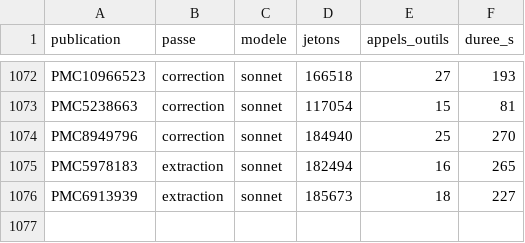
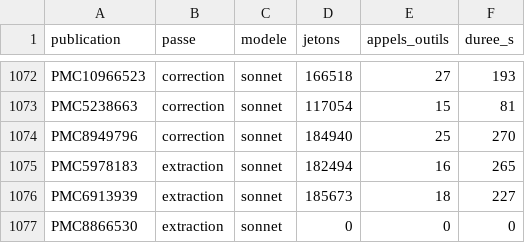
Before and after one commit to TerryChauvin/synthgraph-multi-agent-cloud, a CSV file: audits/jetons.csv, drawn as a sheet; only a part is shown, gaps mark what is left out.

```diff
--- a/audits/jetons.csv
+++ b/audits/jetons.csv
@@ -1076 +1076,2 @@ PMC5978183,extraction,sonnet,182494,16,265
 PMC6913939,extraction,sonnet,185673,18,227
+PMC8866530,extraction,sonnet,0,0,0
```
Also changed, not shown: 6 other files.
